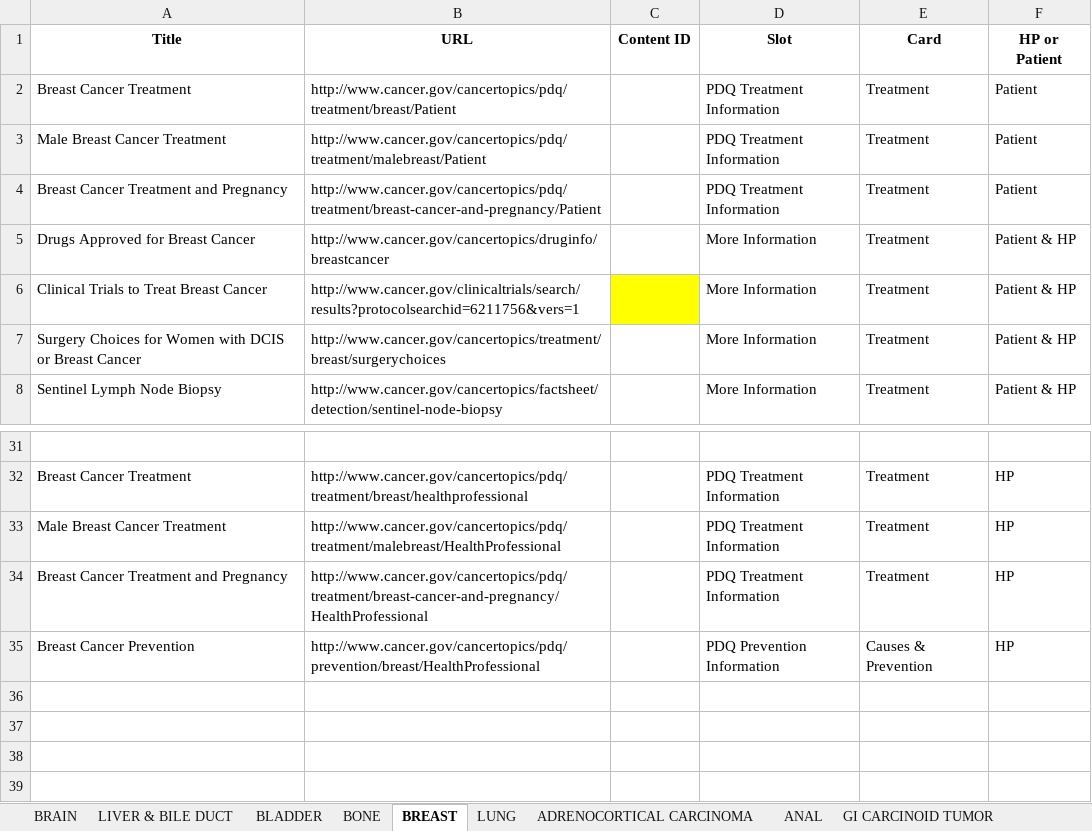
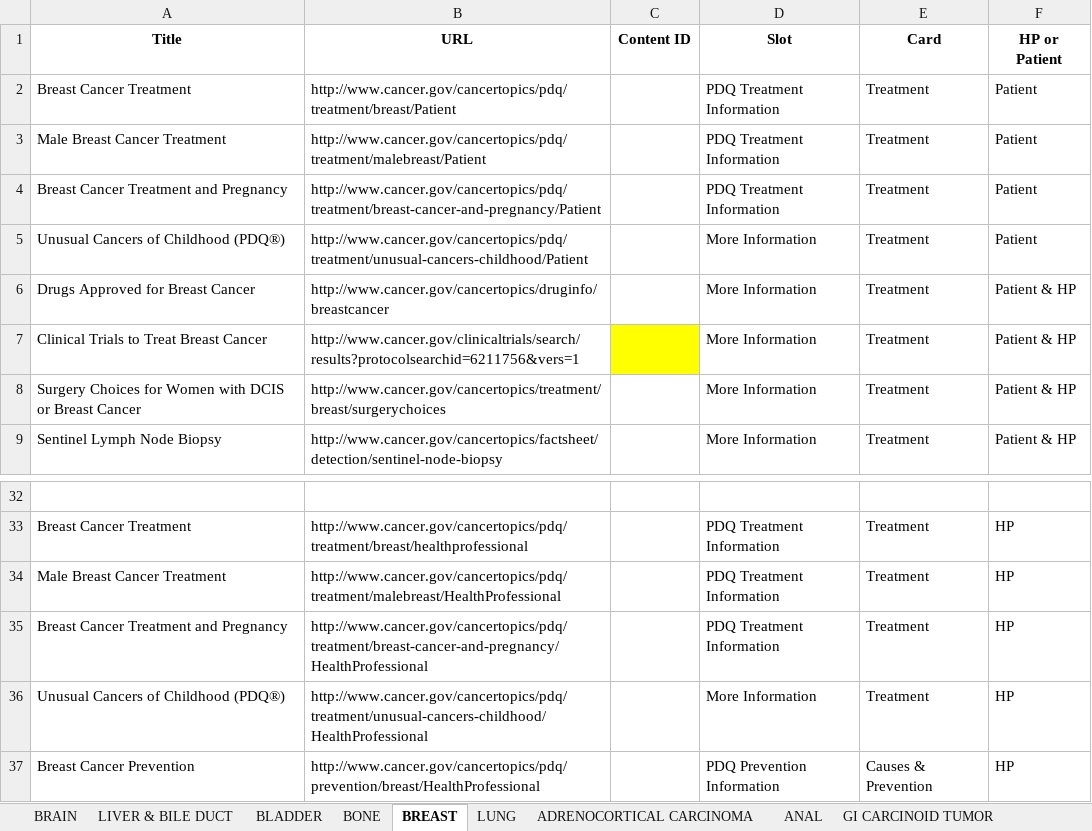
Before and after one commit to NCIOCPL/wcms-daisy, an Excel workbook: Daisy-xls/IA/CTHP-Cards.xlsx, sheet BREAST, drawn as a sheet; only a part is shown, gaps mark what is left out; values as stored, in another font and other column widths than the file's, no borders; the diff names each change by its address in the sheet, - before the commit and + after, or states it on an @@ line.

```diff
--- a/Daisy-xls/IA/CTHP-Cards.xlsx (sheet BREAST)
+++ b/Daisy-xls/IA/CTHP-Cards.xlsx (sheet BREAST)
+row 5: Unusual Cancers of Childhood (PDQ®) | http://www.cancer.gov/cancertopics/pdq/treatment/unusual-cancers-childhood/Patient |  | More Information | Treatment | Patient
+row 36: Unusual Cancers of Childhood (PDQ®) | http://www.cancer.gov/cancertopics/pdq/treatment/unusual-cancers-childhood/HealthProfessional |  | More Information | Treatment | HP
```
